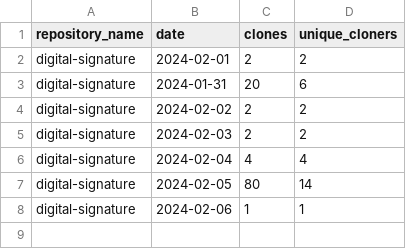
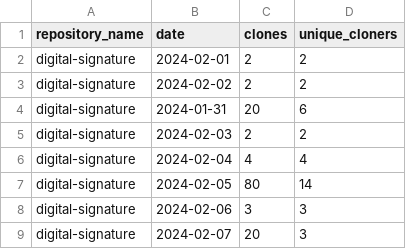
Before and after one commit to jpmorgan-payments/authentication, a CSV file: metrics/clone-stats.csv, drawn as a sheet.

```diff
--- a/metrics/clone-stats.csv
+++ b/metrics/clone-stats.csv
@@ -2,4 +2,4 @@ repository_name,date,clones,unique_cloners
 digital-signature,2024-02-01,2,2
+digital-signature,2024-02-02,2,2
 digital-signature,2024-01-31,20,6
-digital-signature,2024-02-02,2,2
 digital-signature,2024-02-03,2,2
@@ -7,2 +7,3 @@ digital-signature,2024-02-04,4,4
 digital-signature,2024-02-05,80,14
-digital-signature,2024-02-06,1,1
+digital-signature,2024-02-06,3,3
+digital-signature,2024-02-07,20,3
```
Also changed, not shown: metrics/clone-stats-sorted.csv, metrics/traffic-stats-sorted.csv, 3 other files.
